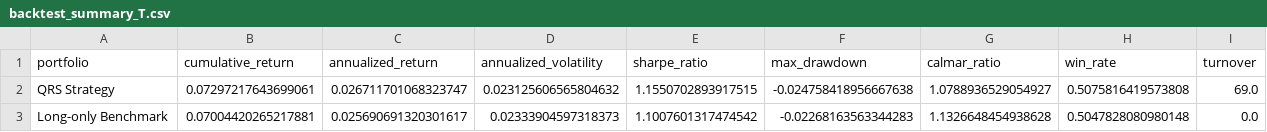
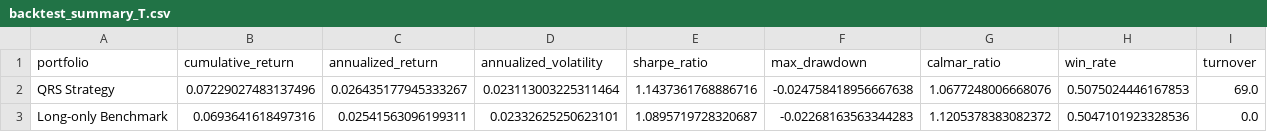
Before and after one commit to ericxuzhesheng/QRS-Based-Timing-Strategy-for-Chinese-Government-Bond-Futures, a CSV file: results/tables/backtest_summary_T.csv, drawn as a sheet.

```diff
--- a/results/tables/backtest_summary_T.csv
+++ b/results/tables/backtest_summary_T.csv
@@ -1,3 +1,3 @@
 portfolio,cumulative_return,annualized_return,annualized_volatility,sharpe_ratio,max_drawdown,calmar_ratio,win_rate,turnover
-QRS Strategy,0.07297217643699061,0.026711701068323747,0.023125606565804632,1.1550702893917515,-0.024758418956667638,1.0788936529054927,0.5075816419573808,69.0
-Long-only Benchmark,0.07004420265217881,0.025690691320301617,0.02333904597318373,1.1007601317474542,-0.02268163563344283,1.1326648454938628,0.5047828080980148,0.0
+QRS Strategy,0.07229027483137496,0.026435177945333267,0.023113003225311464,1.1437361768886716,-0.024758418956667638,1.0677248006668076,0.5075024446167853,69.0
+Long-only Benchmark,0.0693641618497316,0.02541563096199311,0.02332625250623101,1.0895719728320687,-0.02268163563344283,1.1205378383082372,0.5047101923328536,0.0
```
Also changed, not shown: results/tables/dynamic_params_T.csv, results/tables/dynamic_params_TL.csv, 53 other files.
